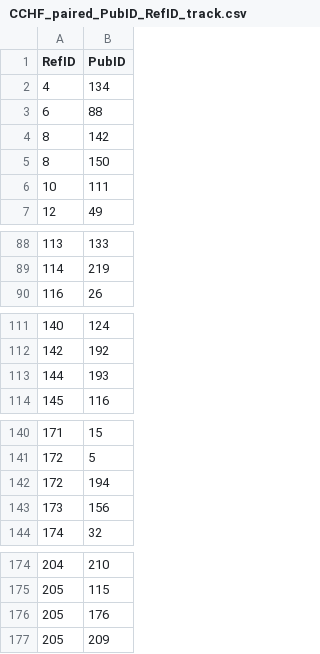
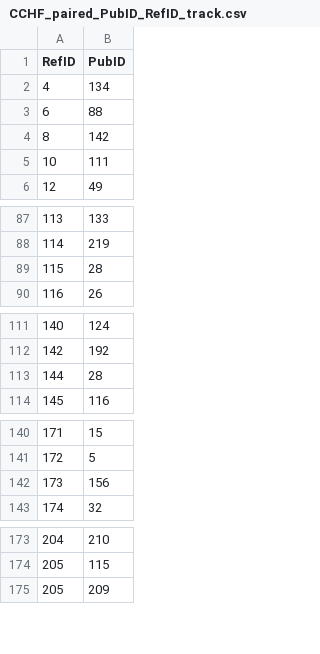
Before and after one commit to hivdb/GenBankRefs, a CSV file: OutputData/CCHF/CCHF_paired_PubID_RefID_track.csv, drawn as a sheet; only a part is shown, gaps mark what is left out.

Commit message:
update CCHF

```diff
--- a/OutputData/CCHF/CCHF_paired_PubID_RefID_track.csv
+++ b/OutputData/CCHF/CCHF_paired_PubID_RefID_track.csv
@@ -4,3 +4,2 @@ RefID,PubID
 8,142
-8,150
 10,111
@@ -89,2 +88,3 @@ RefID,PubID
 114,219
+115,28
 116,26
@@ -112,3 +112,3 @@ RefID,PubID
 142,192
-144,193
+144,28
 145,116
@@ -141,3 +141,2 @@ RefID,PubID
 172,5
-172,194
 173,156
@@ -175,3 +174,2 @@ RefID,PubID
 205,115
-205,176
 205,209
```
Also changed, not shown: 11 other files.
